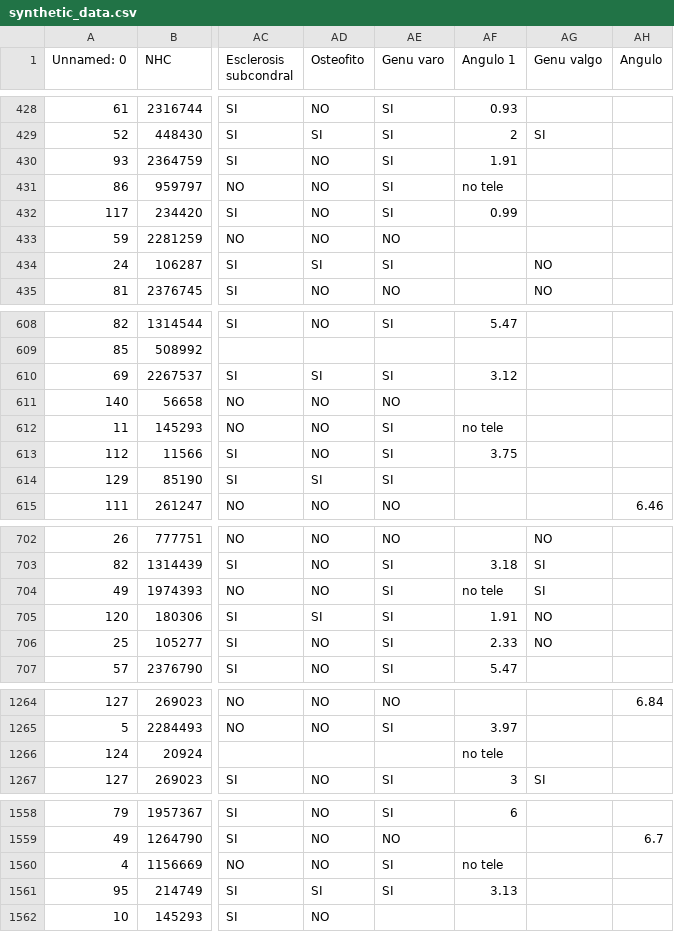
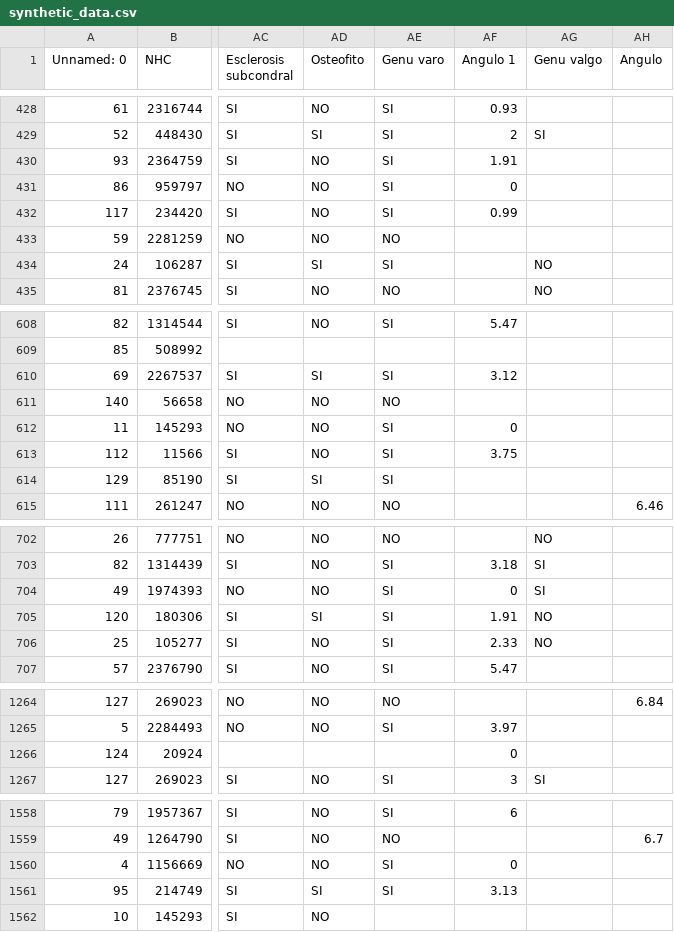
Before and after one commit to magafrica/knee_ai, a CSV file: data/synthetic_data.csv, drawn as a sheet; only a part is shown, gaps mark what is left out; the diff covers the shown part only; the diff names each change by its address in the sheet, - before the commit and + after, or states it on an @@ line.

```diff
--- a/data/synthetic_data.csv
+++ b/data/synthetic_data.csv
-AF431 (Angulo 1): no tele
+AF431 (Angulo 1): 0
-AF612 (Angulo 1): no tele
+AF612 (Angulo 1): 0
-AF704 (Angulo 1): no tele
+AF704 (Angulo 1): 0
-AF1266 (Angulo 1): no tele
+AF1266 (Angulo 1): 0
-AF1560 (Angulo 1): no tele
+AF1560 (Angulo 1): 0
```
Also changed, not shown: 46 edited cells elsewhere in this file, 10 other files.
